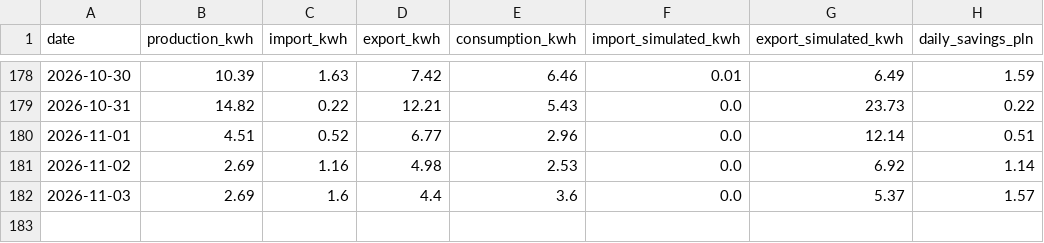
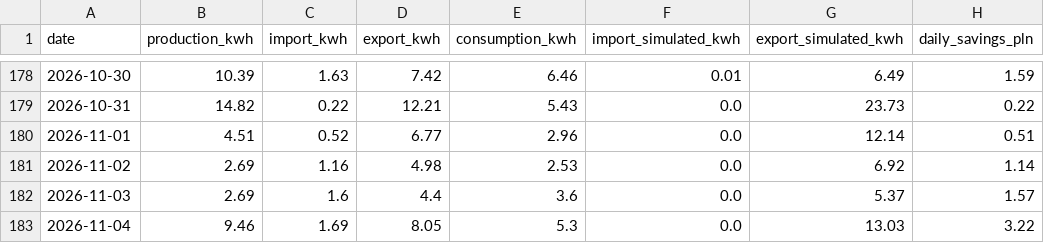
Before and after one commit to stan-zolnierczyk/iot-ems-data-pipeline, a CSV file: data/daily_ems_report.csv, drawn as a sheet; only a part is shown, gaps mark what is left out.

```diff
--- a/data/daily_ems_report.csv
+++ b/data/daily_ems_report.csv
@@ -182 +182,2 @@ date,production_kwh,import_kwh,export_kwh,consumption_kwh,import_simulated_kwh,e
 2026-11-03,2.69,1.6,4.4,3.6,0.0,5.37,1.57
+2026-11-04,9.46,1.69,8.05,5.3,0.0,13.03,3.22
```
